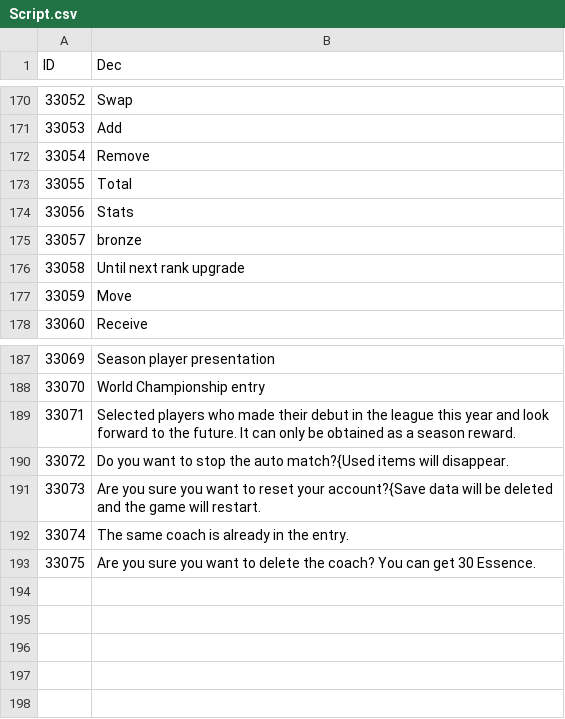
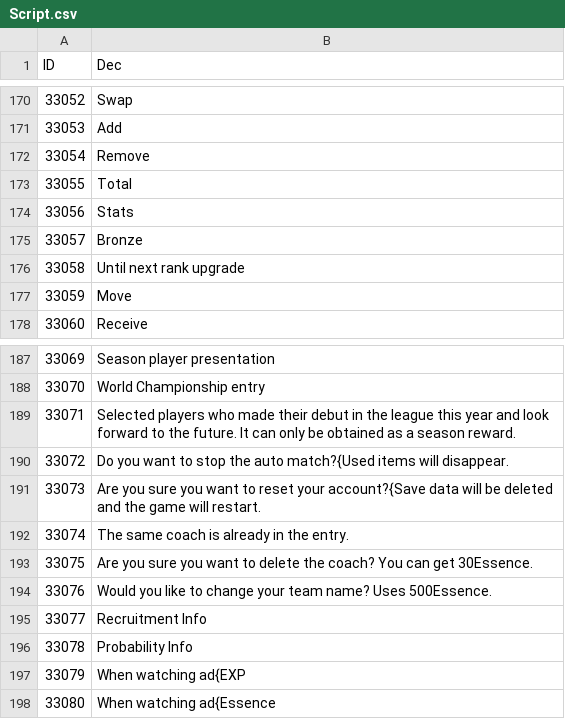
Before and after one commit to hucce/LOLManager_Transfer, a CSV file: English/Script.csv, drawn as a sheet; only a part is shown, gaps mark what is left out.

```diff
--- a/English/Script.csv
+++ b/English/Script.csv
@@ -174,3 +174,3 @@
 33056,Stats
-33057,bronze
+33057,Bronze
 33058,Until next rank upgrade
@@ -192,2 +192,7 @@
 33074,The same coach is already in the entry.
-33075,Are you sure you want to delete the coach? You can get 30 Essence.
+33075,Are you sure you want to delete the coach? You can get 30Essence.
+33076,Would you like to change your team name? Uses 500Essence.
+33077,Recruitment Info
+33078,Probability Info
+33079,When watching ad{EXP
+33080,When watching ad{Essence
```
Also changed, not shown: English/Etc.csv, 2 other files.
